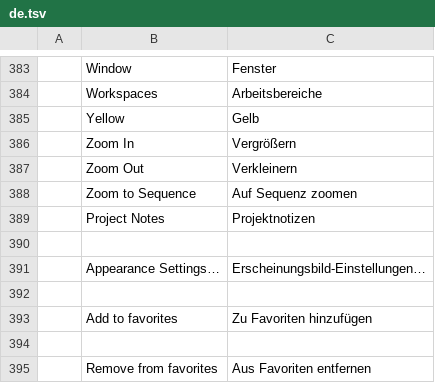
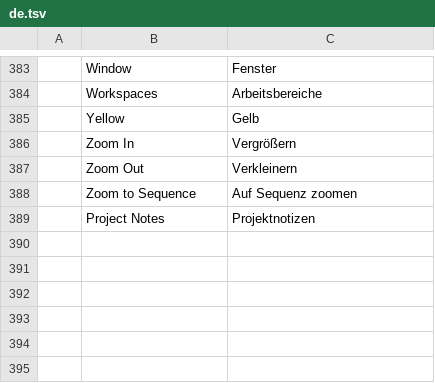
Before and after one commit to 00xJS/filmcraft, a TSV file: crates/ui-egui/src/i18n/de.tsv, drawn as a sheet; only a part is shown, gaps mark what is left out; the diff names each change by its address in the sheet, - before the commit and + after, or states it on an @@ line.

```diff
--- a/crates/ui-egui/src/i18n/de.tsv
+++ b/crates/ui-egui/src/i18n/de.tsv
-row 390: (empty)
-row 391:  | Appearance Settings… | Erscheinungsbild-Einstellungen…
-row 392: (empty)
-row 393:  | Add to favorites | Zu Favoriten hinzufügen
-row 394: (empty)
-row 395:  | Remove from favorites | Aus Favoriten entfernen
```
Also changed, not shown: crates/ui-egui/src/i18n/id.tsv, crates/ui-egui/src/i18n/ru.tsv, 1 other file.
